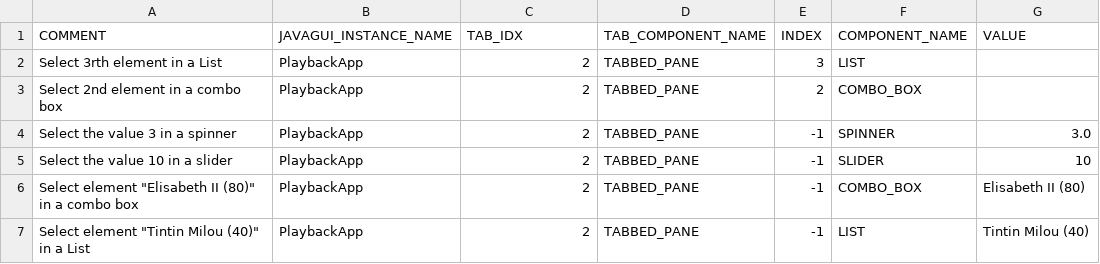
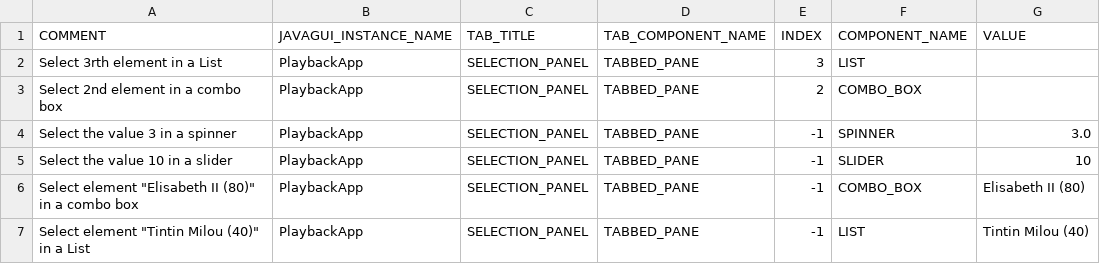
Before and after one commit to qspin/qtaste, a CSV file: demo/TestSuites/PlayBack/Selection/TestData.csv, drawn as a sheet.

```diff
--- a/demo/TestSuites/PlayBack/Selection/TestData.csv
+++ b/demo/TestSuites/PlayBack/Selection/TestData.csv
@@ -1,7 +1,7 @@
-COMMENT;JAVAGUI_INSTANCE_NAME;TAB_IDX;TAB_COMPONENT_NAME;INDEX;COMPONENT_NAME;VALUE
-Select 3rth element in a List;PlaybackApp;2;TABBED_PANE;3;LIST;
-Select 2nd element in a combo box;PlaybackApp;2;TABBED_PANE;2;COMBO_BOX;
-Select the value 3 in a spinner;PlaybackApp;2;TABBED_PANE;-1;SPINNER;3.0
-Select the value 10 in a slider;PlaybackApp;2;TABBED_PANE;-1;SLIDER;10
-Select element "Elisabeth II (80)" in a combo box;PlaybackApp;2;TABBED_PANE;-1;COMBO_BOX;Elisabeth II (80)
-Select element "Tintin Milou (40)" in a List;PlaybackApp;2;TABBED_PANE;-1;LIST;Tintin Milou (40)
+COMMENT;JAVAGUI_INSTANCE_NAME;TAB_TITLE;TAB_COMPONENT_NAME;INDEX;COMPONENT_NAME;VALUE
+Select 3rth element in a List;PlaybackApp;SELECTION_PANEL;TABBED_PANE;3;LIST;
+Select 2nd element in a combo box;PlaybackApp;SELECTION_PANEL;TABBED_PANE;2;COMBO_BOX;
+Select the value 3 in a spinner;PlaybackApp;SELECTION_PANEL;TABBED_PANE;-1;SPINNER;3.0
+Select the value 10 in a slider;PlaybackApp;SELECTION_PANEL;TABBED_PANE;-1;SLIDER;10
+Select element "Elisabeth II (80)" in a combo box;PlaybackApp;SELECTION_PANEL;TABBED_PANE;-1;COMBO_BOX;Elisabeth II (80)
+Select element "Tintin Milou (40)" in a List;PlaybackApp;SELECTION_PANEL;TABBED_PANE;-1;LIST;Tintin Milou (40)
```
Also changed, not shown: demo/TestSuites/PlayBack/Choose/TestData.csv, demo/TestSuites/PlayBack/Document/TestData.csv, 8 other files.
